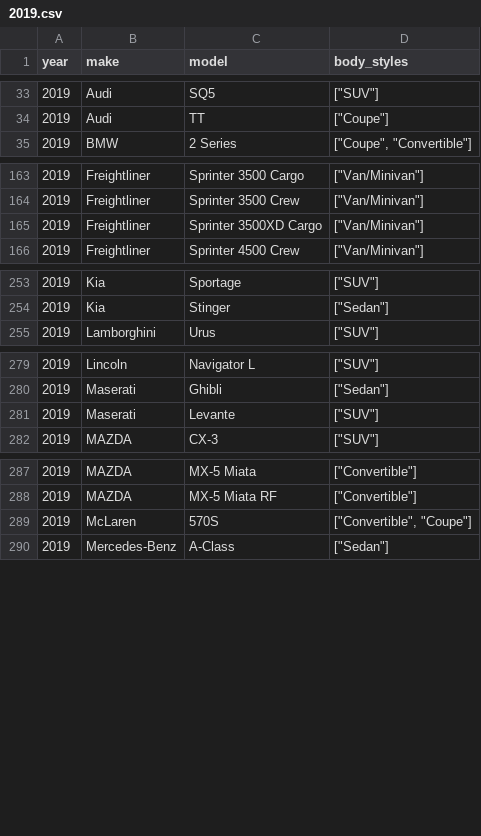
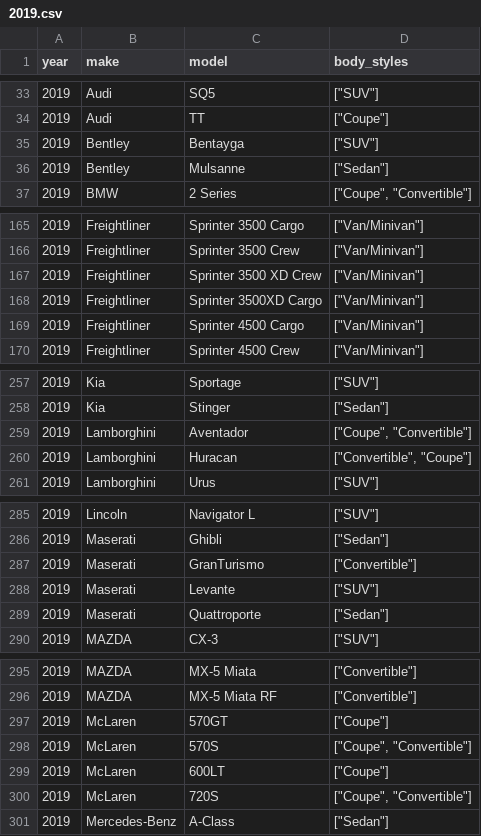
Before and after one commit to abhionlyone/us-car-models-data, a CSV file: 2019.csv, drawn as a sheet; only a part is shown, gaps mark what is left out; the diff covers the shown part only.

```diff
--- a/2019.csv
+++ b/2019.csv
@@ -34,2 +34,4 @@ year,make,model,body_styles
 2019,Audi,TT,"[""Coupe""]"
+2019,Bentley,Bentayga,"[""SUV""]"
+2019,Bentley,Mulsanne,"[""Sedan""]"
 2019,BMW,2 Series,"[""Coupe"", ""Convertible""]"
@@ -164,3 +166,5 @@ year,make,model,body_styles
 2019,Freightliner,Sprinter 3500 Crew,"[""Van/Minivan""]"
+2019,Freightliner,Sprinter 3500 XD Crew,"[""Van/Minivan""]"
 2019,Freightliner,Sprinter 3500XD Cargo,"[""Van/Minivan""]"
+2019,Freightliner,Sprinter 4500 Cargo,"[""Van/Minivan""]"
 2019,Freightliner,Sprinter 4500 Crew,"[""Van/Minivan""]"
@@ -254,2 +258,4 @@ year,make,model,body_styles
 2019,Kia,Stinger,"[""Sedan""]"
+2019,Lamborghini,Aventador,"[""Coupe"", ""Convertible""]"
+2019,Lamborghini,Huracan,"[""Convertible"", ""Coupe""]"
 2019,Lamborghini,Urus,"[""SUV""]"
@@ -280,3 +286,5 @@ year,make,model,body_styles
 2019,Maserati,Ghibli,"[""Sedan""]"
+2019,Maserati,GranTurismo,"[""Convertible""]"
 2019,Maserati,Levante,"[""SUV""]"
+2019,Maserati,Quattroporte,"[""Sedan""]"
 2019,MAZDA,CX-3,"[""SUV""]"
@@ -288,3 +296,6 @@ year,make,model,body_styles
 2019,MAZDA,MX-5 Miata RF,"[""Convertible""]"
-2019,McLaren,570S,"[""Convertible"", ""Coupe""]"
+2019,McLaren,570GT,"[""Coupe""]"
+2019,McLaren,570S,"[""Coupe"", ""Convertible""]"
+2019,McLaren,600LT,"[""Coupe""]"
+2019,McLaren,720S,"[""Coupe"", ""Convertible""]"
 2019,Mercedes-Benz,A-Class,"[""Sedan""]"
```
Also changed, not shown: 5 added rows and 1 edited cell elsewhere in this file, 2017.csv, 2020.csv, 2 other files.
